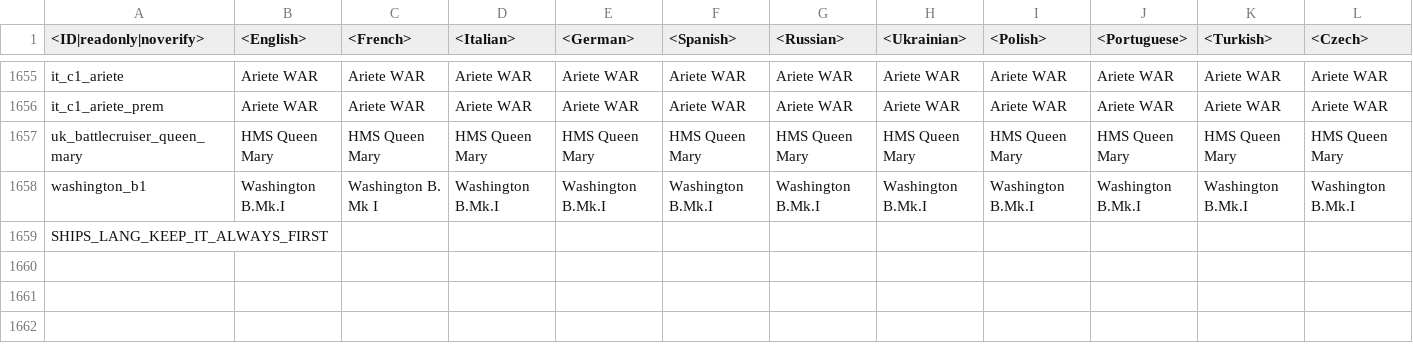
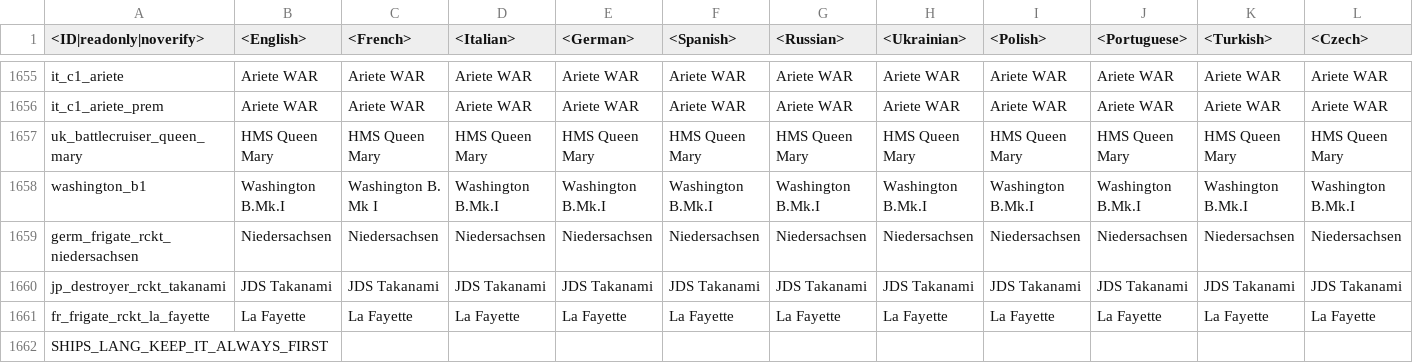
Before and after one commit to zhuxiii/WTM, a CSV file: lang/units.csv, drawn as a sheet; only a part is shown, gaps mark what is left out; rows hold the shown columns only; the diff names each change by its address in the sheet, - before the commit and + after, or states it on an @@ line.

```diff
--- a/lang/units.csv
+++ b/lang/units.csv
+row 1659: germ_frigate_rckt_niedersachsen | Niedersachsen | Niedersachsen | Niedersachsen | Niedersachsen | Niedersachsen | Niedersachsen | Niedersachsen | Niedersachsen | Niedersachsen | Niedersachsen | Niedersachsen
+row 1660: jp_destroyer_rckt_takanami | JDS Takanami | JDS Takanami | JDS Takanami | JDS Takanami | JDS Takanami | JDS Takanami | JDS Takanami | JDS Takanami | JDS Takanami | JDS Takanami | JDS Takanami
+row 1661: fr_frigate_rckt_la_fayette | La Fayette | La Fayette | La Fayette | La Fayette | La Fayette | La Fayette | La Fayette | La Fayette | La Fayette | La Fayette | La Fayette
```
Also changed, not shown: lang/units_weaponry.csv, 37 other files.
